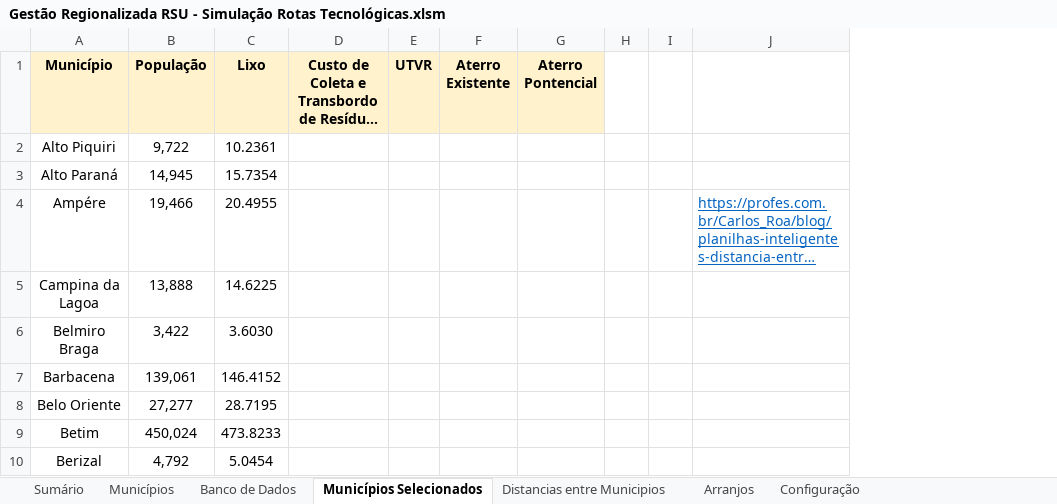
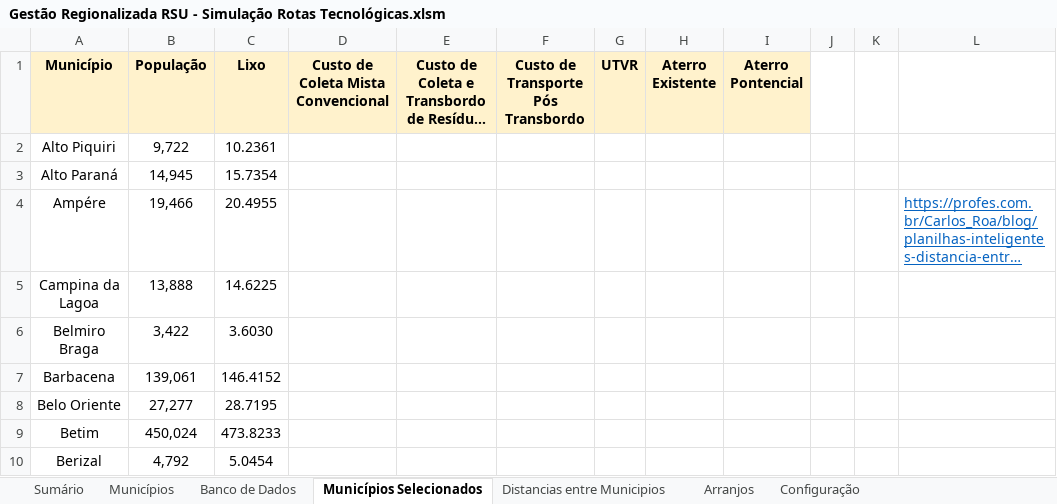
Before and after one commit to cristiansimioni/gestaoregionalizadarsu, an Excel workbook: Gestão Regionalizada RSU - Simulação Rotas Tecnológicas.xlsm, sheet Municípios Selecionados, drawn as a sheet; long unchanged cells end in …; values as stored, in another font and other column widths than the file's, no borders; the diff names each change by its address in the sheet, - before the commit and + after, or states it on an @@ line.

```diff
--- a/Gestão Regionalizada RSU - Simulação Rotas Tecnológicas.xlsm (sheet Municípios Selecionados)
+++ b/Gestão Regionalizada RSU - Simulação Rotas Tecnológicas.xlsm (sheet Municípios Selecionados)
+column D, row 1: Custo de Coleta Mista Convencional
+column F, row 1: Custo de Transporte Pós Transbordo
```
Also changed, not shown: sheet Banco de Dados, sheet Arranjos, formulas that keep their value, charts or pictures, 2 other files.
